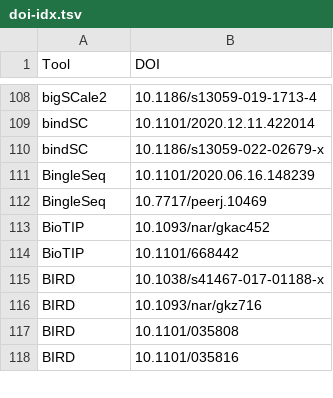
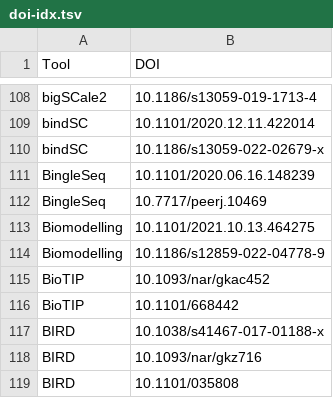
Before and after one commit to scRNA-tools/scRNA-tools, a TSV file: database/doi-idx.tsv, drawn as a sheet; only a part is shown, gaps mark what is left out; the shorter side is filled out with more unchanged rows; the diff names each change by its address in the sheet, - before the commit and + after, or states it on an @@ line.

```diff
--- a/database/doi-idx.tsv
+++ b/database/doi-idx.tsv
+row 113: Biomodelling | 10.1101/2021.10.13.464275
+row 114: Biomodelling | 10.1186/s12859-022-04778-9
```
Also changed, not shown: database/categories-idx.tsv, database/reference-links.tsv, 3 other files.
